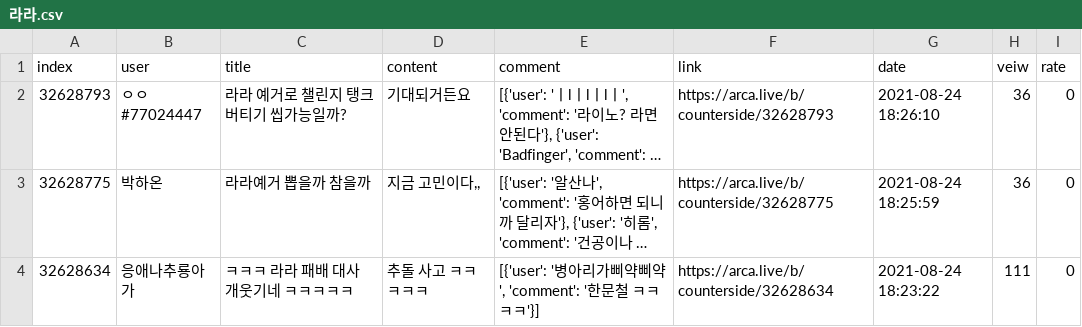
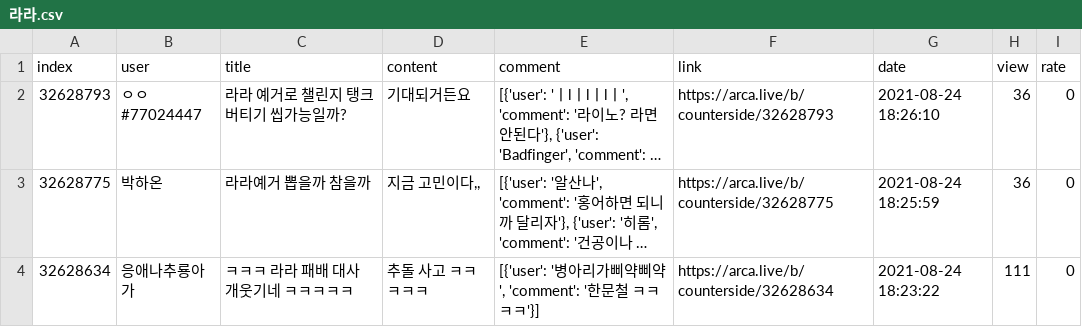
Before and after one commit to songnman/CrawlingThat, a CSV file: results/라라.csv, drawn as a sheet; only a part is shown; long unchanged cells end in …; the diff names each change by its address in the sheet, - before the commit and + after, or states it on an @@ line.

```diff
--- a/results/라라.csv
+++ b/results/라라.csv
-H1: veiw
+H1: view
```
Also changed, not shown: results/언팩.csv, results/에이미.csv, 5 other files.
